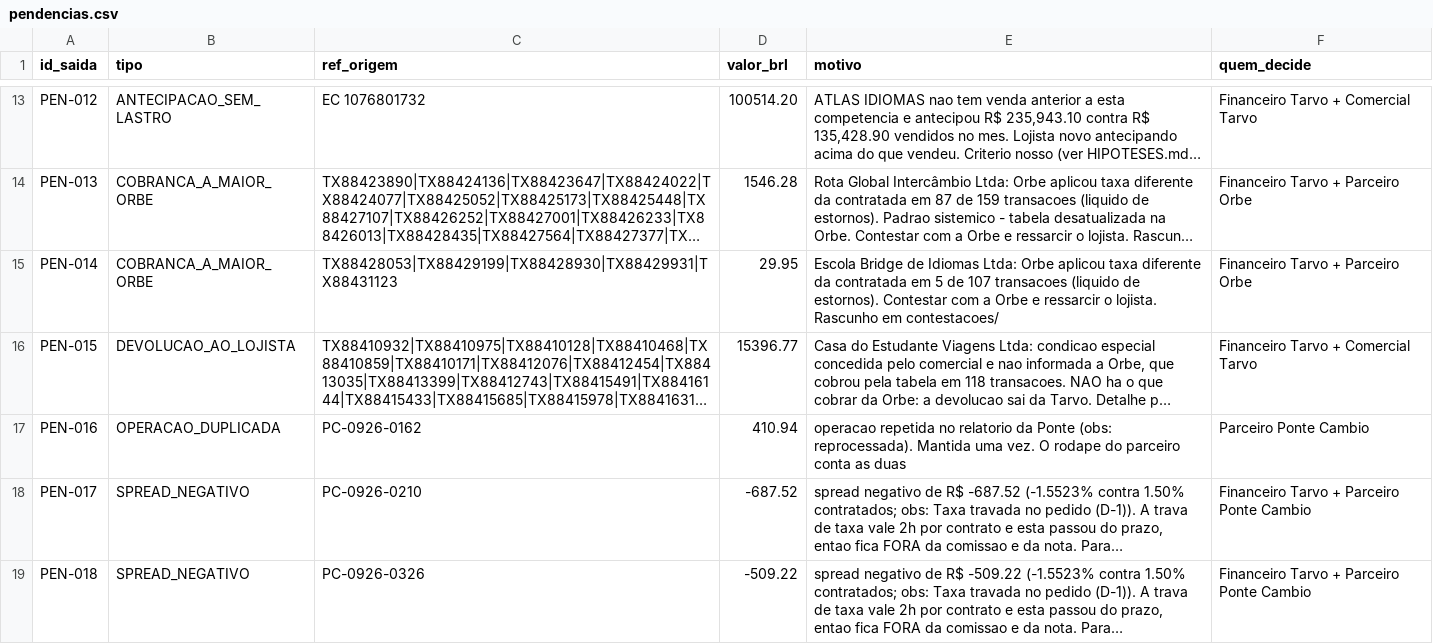
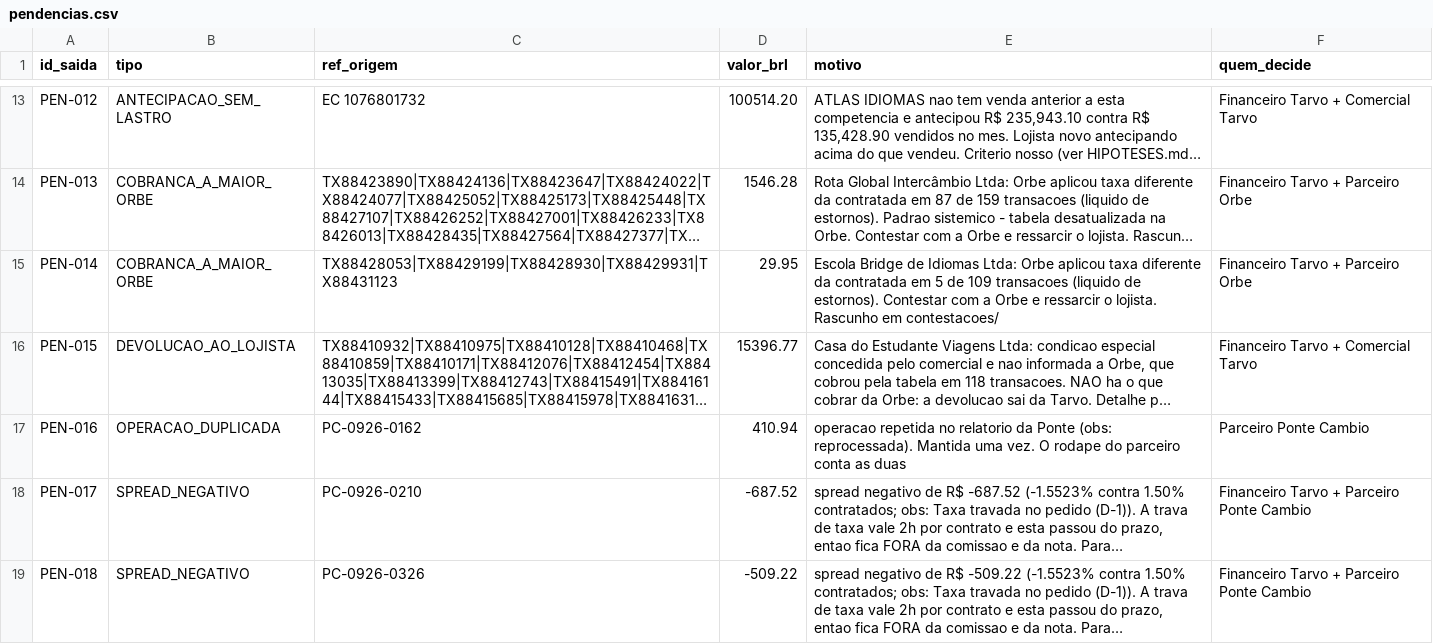
Before and after one commit to aaronromulosampaioaranibar/tarvo-fechamento, a CSV file: saida/pendencias.csv, drawn as a sheet; only a part is shown, gaps mark what is left out; long unchanged cells end in …; the diff names each change by its address in the sheet, - before the commit and + after, or states it on an @@ line.

```diff
--- a/saida/pendencias.csv
+++ b/saida/pendencias.csv
-E15 (motivo): …5 de 107 transacoes (liquido…
+E15 (motivo): …5 de 109 transacoes (liquido…
```
Also changed, not shown: saida/comissoes_por_lojista.csv, saida/notas_a_emitir.csv, 5 other files.
